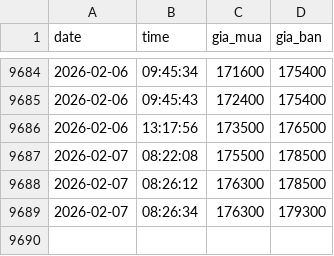
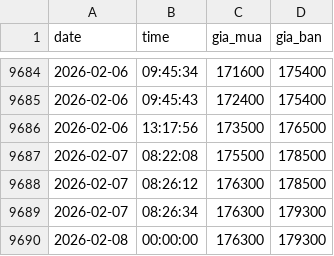
Before and after one commit to andy-nguyen-21/gold-market-data-vietnam, a CSV file: sjc_gold_prices.csv, drawn as a sheet; only a part is shown, gaps mark what is left out.

```diff
--- a/sjc_gold_prices.csv
+++ b/sjc_gold_prices.csv
@@ -9689 +9689,2 @@ date,time,gia_mua,gia_ban
 2026-02-07,08:26:34,176300,179300
+2026-02-08,00:00:00,176300,179300
```
